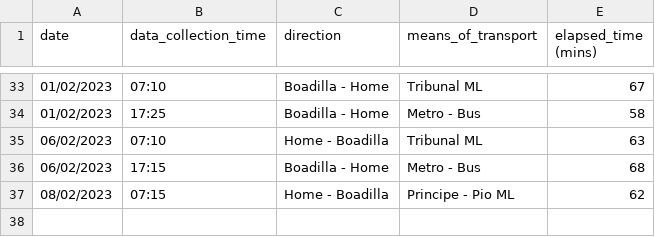
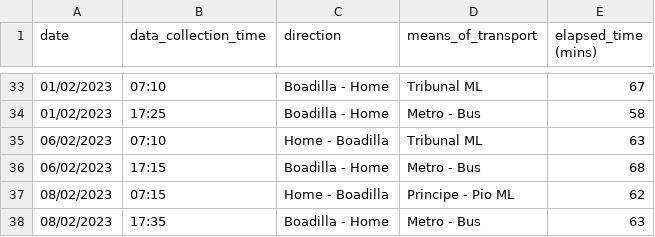
Before and after one commit to xBorja042/time_computer, a CSV file: input_files/historic_travels.csv, drawn as a sheet; only a part is shown, gaps mark what is left out; the diff names each change by its address in the sheet, - before the commit and + after, or states it on an @@ line.

Commit message:
changes on historic.csv

```diff
--- a/input_files/historic_travels.csv
+++ b/input_files/historic_travels.csv
+row 38: 08/02/2023 | 17:35 | Boadilla - Home | Metro - Bus | 63
```
